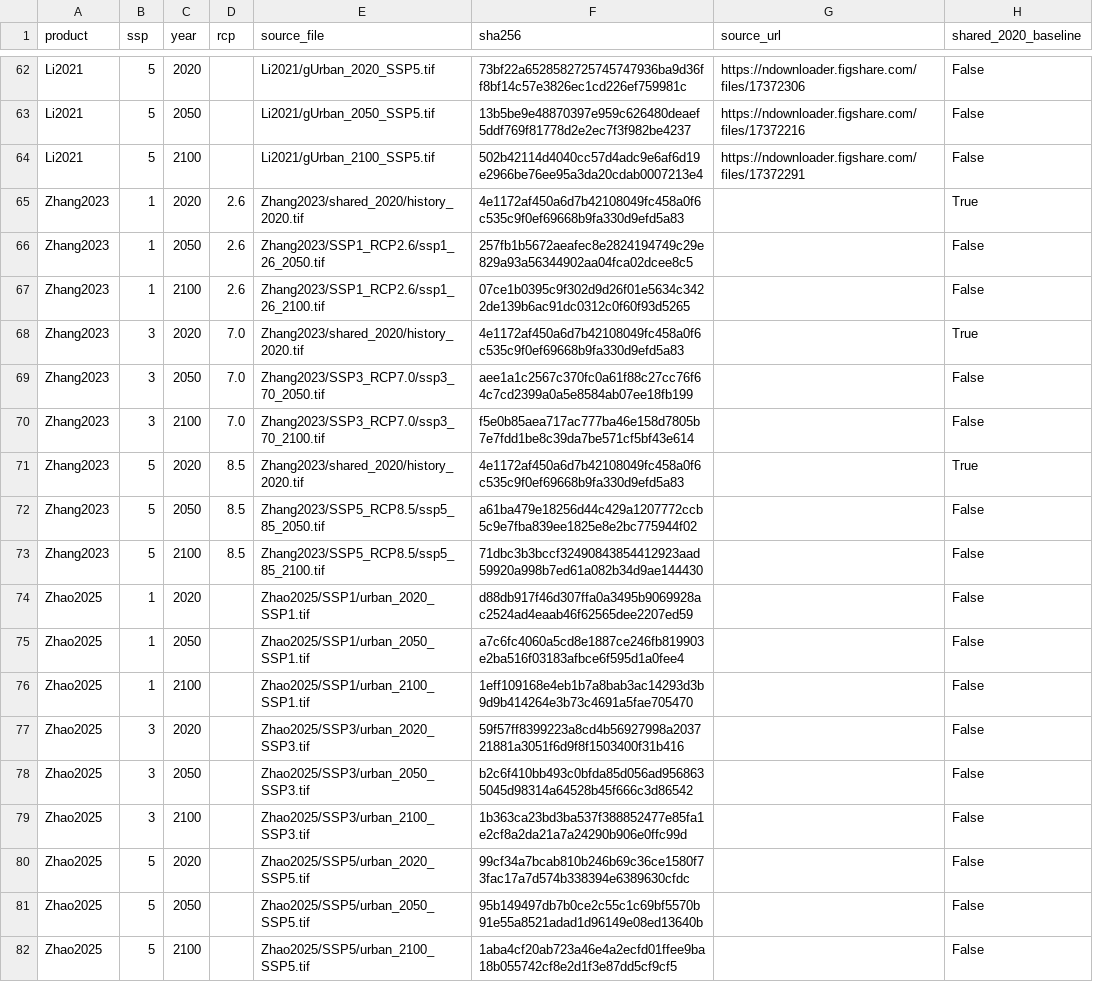
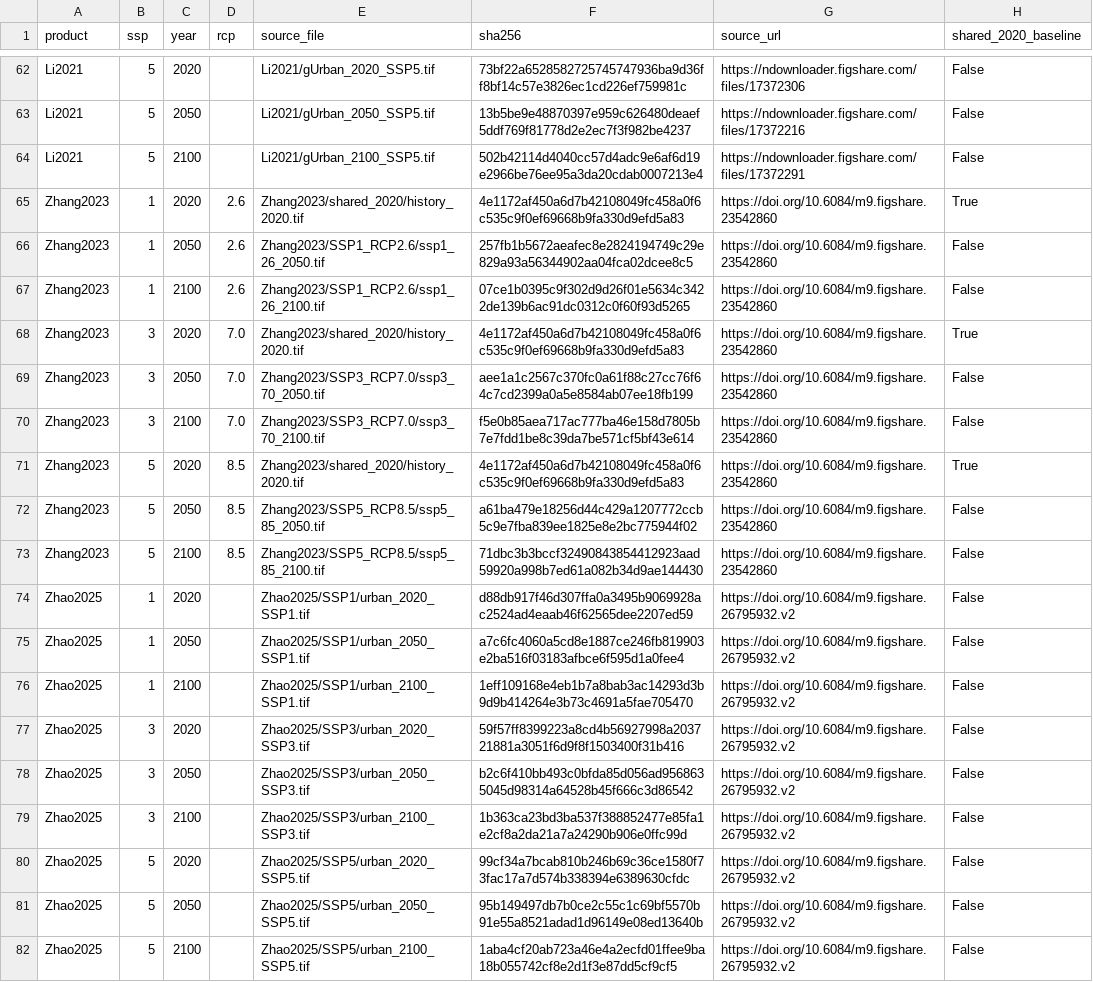
Before and after one commit to rahasan36/urban-forecast-synthesis, a CSV file: analysis/harmonize/source_index.csv, drawn as a sheet; only a part is shown, gaps mark what is left out; the diff covers the shown part only.

```diff
--- a/analysis/harmonize/source_index.csv
+++ b/analysis/harmonize/source_index.csv
@@ -64,19 +64,19 @@ Li2021,5,2050,,Li2021/gUrban_2050_SSP5.tif,13b5be9e48870397e959c626480deaef5ddf7
 Li2021,5,2100,,Li2021/gUrban_2100_SSP5.tif,502b42114d4040cc57d4adc9e6af6d19e2966be76ee95a3da20cdab0007213e4,https://ndownloader.figshare.com/files/17372291,False
-Zhang2023,1,2020,2.6,Zhang2023/shared_2020/history_2020.tif,4e1172af450a6d7b42108049fc458a0f6c535c9f0ef69668b9fa330d9efd5a83,,True
-Zhang2023,1,2050,2.6,Zhang2023/SSP1_RCP2.6/ssp1_26_2050.tif,257fb1b5672aeafec8e2824194749c29e829a93a56344902aa04fca02dcee8c5,,False
-Zhang2023,1,2100,2.6,Zhang2023/SSP1_RCP2.6/ssp1_26_2100.tif,07ce1b0395c9f302d9d26f01e5634c3422de139b6ac91dc0312c0f60f93d5265,,False
-Zhang2023,3,2020,7.0,Zhang2023/shared_2020/history_2020.tif,4e1172af450a6d7b42108049fc458a0f6c535c9f0ef69668b9fa330d9efd5a83,,True
-Zhang2023,3,2050,7.0,Zhang2023/SSP3_RCP7.0/ssp3_70_2050.tif,aee1a1c2567c370fc0a61f88c27cc76f64c7cd2399a0a5e8584ab07ee18fb199,,False
-Zhang2023,3,2100,7.0,Zhang2023/SSP3_RCP7.0/ssp3_70_2100.tif,f5e0b85aea717ac777ba46e158d7805b7e7fdd1be8c39da7be571cf5bf43e614,,False
-Zhang2023,5,2020,8.5,Zhang2023/shared_2020/history_2020.tif,4e1172af450a6d7b42108049fc458a0f6c535c9f0ef69668b9fa330d9efd5a83,,True
-Zhang2023,5,2050,8.5,Zhang2023/SSP5_RCP8.5/ssp5_85_2050.tif,a61ba479e18256d44c429a1207772ccb5c9e7fba839ee1825e8e2bc775944f02,,False
-Zhang2023,5,2100,8.5,Zhang2023/SSP5_RCP8.5/ssp5_85_2100.tif,71dbc3b3bccf32490843854412923aad59920a998b7ed61a082b34d9ae144430,,False
-Zhao2025,1,2020,,Zhao2025/SSP1/urban_2020_SSP1.tif,d88db917f46d307ffa0a3495b9069928ac2524ad4eaab46f62565dee2207ed59,,False
-Zhao2025,1,2050,,Zhao2025/SSP1/urban_2050_SSP1.tif,a7c6fc4060a5cd8e1887ce246fb819903e2ba516f03183afbce6f595d1a0fee4,,False
-Zhao2025,1,2100,,Zhao2025/SSP1/urban_2100_SSP1.tif,1eff109168e4eb1b7a8bab3ac14293d3b9d9b414264e3b73c4691a5fae705470,,False
-Zhao2025,3,2020,,Zhao2025/SSP3/urban_2020_SSP3.tif,59f57ff8399223a8cd4b56927998a203721881a3051f6d9f8f1503400f31b416,,False
-Zhao2025,3,2050,,Zhao2025/SSP3/urban_2050_SSP3.tif,b2c6f410bb493c0bfda85d056ad9568635045d98314a64528b45f666c3d86542,,False
-Zhao2025,3,2100,,Zhao2025/SSP3/urban_2100_SSP3.tif,1b363ca23bd3ba537f388852477e85fa1e2cf8a2da21a7a24290b906e0ffc99d,,False
-Zhao2025,5,2020,,Zhao2025/SSP5/urban_2020_SSP5.tif,99cf34a7bcab810b246b69c36ce1580f73fac17a7d574b338394e6389630cfdc,,False
-Zhao2025,5,2050,,Zhao2025/SSP5/urban_2050_SSP5.tif,95b149497db7b0ce2c55c1c69bf5570b91e55a8521adad1d96149e08ed13640b,,False
-Zhao2025,5,2100,,Zhao2025/SSP5/urban_2100_SSP5.tif,1aba4cf20ab723a46e4a2ecfd01ffee9ba18b055742cf8e2d1f3e87dd5cf9cf5,,False
+Zhang2023,1,2020,2.6,Zhang2023/shared_2020/history_2020.tif,4e1172af450a6d7b42108049fc458a0f6c535c9f0ef69668b9fa330d9efd5a83,https://doi.org/10.6084/m9.figshare.23542860,True
+Zhang2023,1,2050,2.6,Zhang2023/SSP1_RCP2.6/ssp1_26_2050.tif,257fb1b5672aeafec8e2824194749c29e829a93a56344902aa04fca02dcee8c5,https://doi.org/10.6084/m9.figshare.23542860,False
+Zhang2023,1,2100,2.6,Zhang2023/SSP1_RCP2.6/ssp1_26_2100.tif,07ce1b0395c9f302d9d26f01e5634c3422de139b6ac91dc0312c0f60f93d5265,https://doi.org/10.6084/m9.figshare.23542860,False
+Zhang2023,3,2020,7.0,Zhang2023/shared_2020/history_2020.tif,4e1172af450a6d7b42108049fc458a0f6c535c9f0ef69668b9fa330d9efd5a83,https://doi.org/10.6084/m9.figshare.23542860,True
+Zhang2023,3,2050,7.0,Zhang2023/SSP3_RCP7.0/ssp3_70_2050.tif,aee1a1c2567c370fc0a61f88c27cc76f64c7cd2399a0a5e8584ab07ee18fb199,https://doi.org/10.6084/m9.figshare.23542860,False
+Zhang2023,3,2100,7.0,Zhang2023/SSP3_RCP7.0/ssp3_70_2100.tif,f5e0b85aea717ac777ba46e158d7805b7e7fdd1be8c39da7be571cf5bf43e614,https://doi.org/10.6084/m9.figshare.23542860,False
+Zhang2023,5,2020,8.5,Zhang2023/shared_2020/history_2020.tif,4e1172af450a6d7b42108049fc458a0f6c535c9f0ef69668b9fa330d9efd5a83,https://doi.org/10.6084/m9.figshare.23542860,True
+Zhang2023,5,2050,8.5,Zhang2023/SSP5_RCP8.5/ssp5_85_2050.tif,a61ba479e18256d44c429a1207772ccb5c9e7fba839ee1825e8e2bc775944f02,https://doi.org/10.6084/m9.figshare.23542860,False
+Zhang2023,5,2100,8.5,Zhang2023/SSP5_RCP8.5/ssp5_85_2100.tif,71dbc3b3bccf32490843854412923aad59920a998b7ed61a082b34d9ae144430,https://doi.org/10.6084/m9.figshare.23542860,False
+Zhao2025,1,2020,,Zhao2025/SSP1/urban_2020_SSP1.tif,d88db917f46d307ffa0a3495b9069928ac2524ad4eaab46f62565dee2207ed59,https://doi.org/10.6084/m9.figshare.26795932.v2,False
+Zhao2025,1,2050,,Zhao2025/SSP1/urban_2050_SSP1.tif,a7c6fc4060a5cd8e1887ce246fb819903e2ba516f03183afbce6f595d1a0fee4,https://doi.org/10.6084/m9.figshare.26795932.v2,False
+Zhao2025,1,2100,,Zhao2025/SSP1/urban_2100_SSP1.tif,1eff109168e4eb1b7a8bab3ac14293d3b9d9b414264e3b73c4691a5fae705470,https://doi.org/10.6084/m9.figshare.26795932.v2,False
+Zhao2025,3,2020,,Zhao2025/SSP3/urban_2020_SSP3.tif,59f57ff8399223a8cd4b56927998a203721881a3051f6d9f8f1503400f31b416,https://doi.org/10.6084/m9.figshare.26795932.v2,False
+Zhao2025,3,2050,,Zhao2025/SSP3/urban_2050_SSP3.tif,b2c6f410bb493c0bfda85d056ad9568635045d98314a64528b45f666c3d86542,https://doi.org/10.6084/m9.figshare.26795932.v2,False
+Zhao2025,3,2100,,Zhao2025/SSP3/urban_2100_SSP3.tif,1b363ca23bd3ba537f388852477e85fa1e2cf8a2da21a7a24290b906e0ffc99d,https://doi.org/10.6084/m9.figshare.26795932.v2,False
+Zhao2025,5,2020,,Zhao2025/SSP5/urban_2020_SSP5.tif,99cf34a7bcab810b246b69c36ce1580f73fac17a7d574b338394e6389630cfdc,https://doi.org/10.6084/m9.figshare.26795932.v2,False
+Zhao2025,5,2050,,Zhao2025/SSP5/urban_2050_SSP5.tif,95b149497db7b0ce2c55c1c69bf5570b91e55a8521adad1d96149e08ed13640b,https://doi.org/10.6084/m9.figshare.26795932.v2,False
+Zhao2025,5,2100,,Zhao2025/SSP5/urban_2100_SSP5.tif,1aba4cf20ab723a46e4a2ecfd01ffee9ba18b055742cf8e2d1f3e87dd5cf9cf5,https://doi.org/10.6084/m9.figshare.26795932.v2,False
```
Also changed, not shown: 54 edited cells elsewhere in this file, 57 other files.
